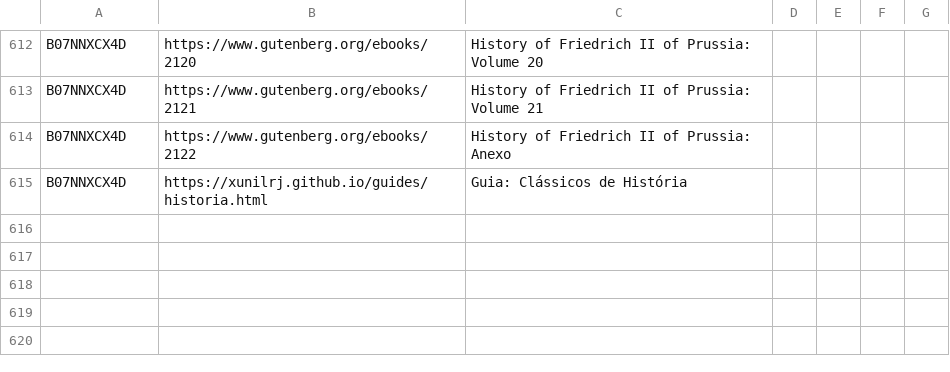
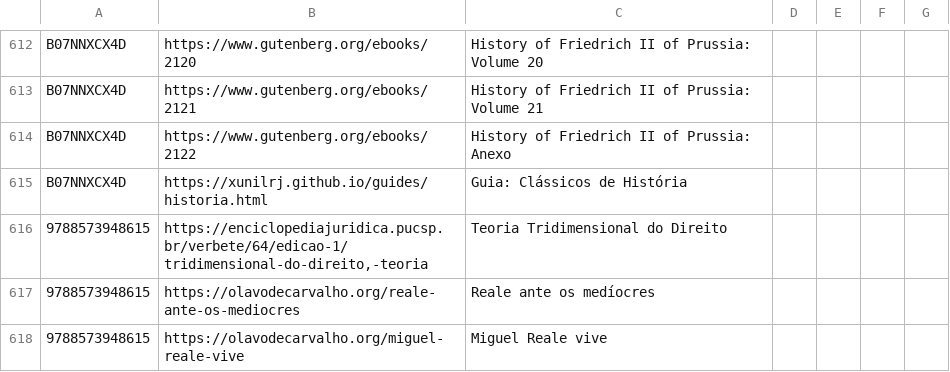
Before and after one commit to xunilrj/xunilrj.github.io, a CSV file: livrosdb/suggestion.links.csv, drawn as a sheet; only a part is shown, gaps mark what is left out; the diff names each change by its address in the sheet, - before the commit and + after, or states it on an @@ line.

Commit message:
livro: Teoris Tridimensional do Direito

```diff
--- a/livrosdb/suggestion.links.csv
+++ b/livrosdb/suggestion.links.csv
+row 616: 9788573948615 | https://enciclopediajuridica.pucsp.br/verbete/64/edicao-1/tridimensional-do-direito,-teoria | Teoria Tridimensional do Direito
+row 617: 9788573948615 | https://olavodecarvalho.org/reale-ante-os-mediocres | Reale ante os medíocres
+row 618: 9788573948615 | https://olavodecarvalho.org/miguel-reale-vive | Miguel Reale vive
```
Also changed, not shown: livrosdb/books.csv, 4 other files.
